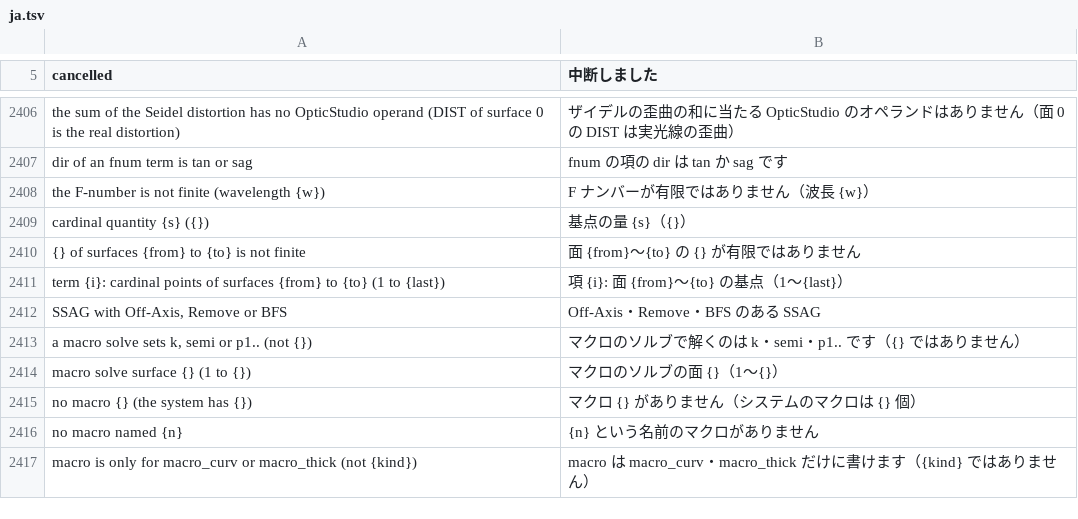
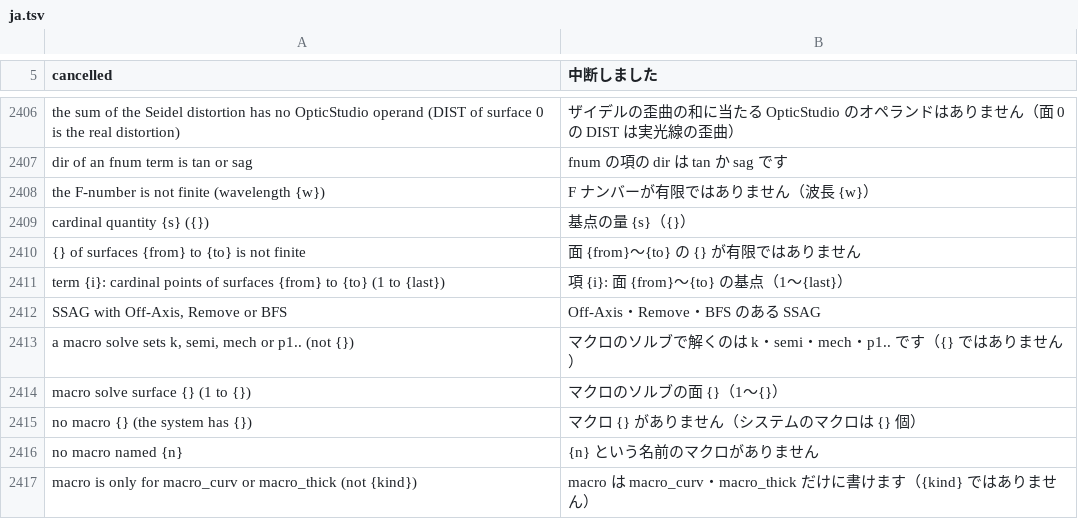
Before and after one commit to masa-iwm/lensbench, a TSV file: crates/lensbench-lang/lang/ja.tsv, drawn as a sheet; only a part is shown, gaps mark what is left out.

Commit message:
.zmx: read and write the mechanical semi-diameter macro solve (MEMA 3)

```diff
--- a/crates/lensbench-lang/lang/ja.tsv
+++ b/crates/lensbench-lang/lang/ja.tsv
@@ -2413,3 +2413,3 @@ term {i}: cardinal points of surfaces {from} to {to} (1 to {last})	項 {i}: 面
 SSAG with Off-Axis, Remove or BFS	Off-Axis・Remove・BFS のある SSAG
-a macro solve sets k, semi or p1.. (not {})	マクロのソルブで解くのは k・semi・p1.. です（{} ではありません）
+a macro solve sets k, semi, mech or p1.. (not {})	マクロのソルブで解くのは k・semi・mech・p1.. です（{} ではありません）
 macro solve surface {} (1 to {})	マクロのソルブの面 {}（1〜{}）
```
Also changed, not shown: 18 other files.
